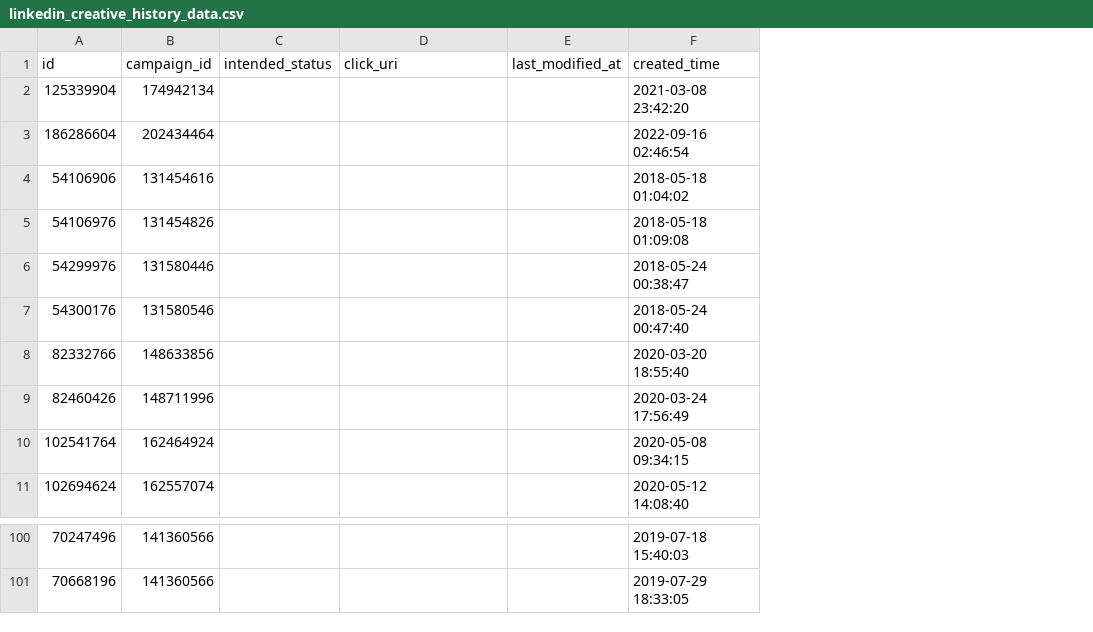
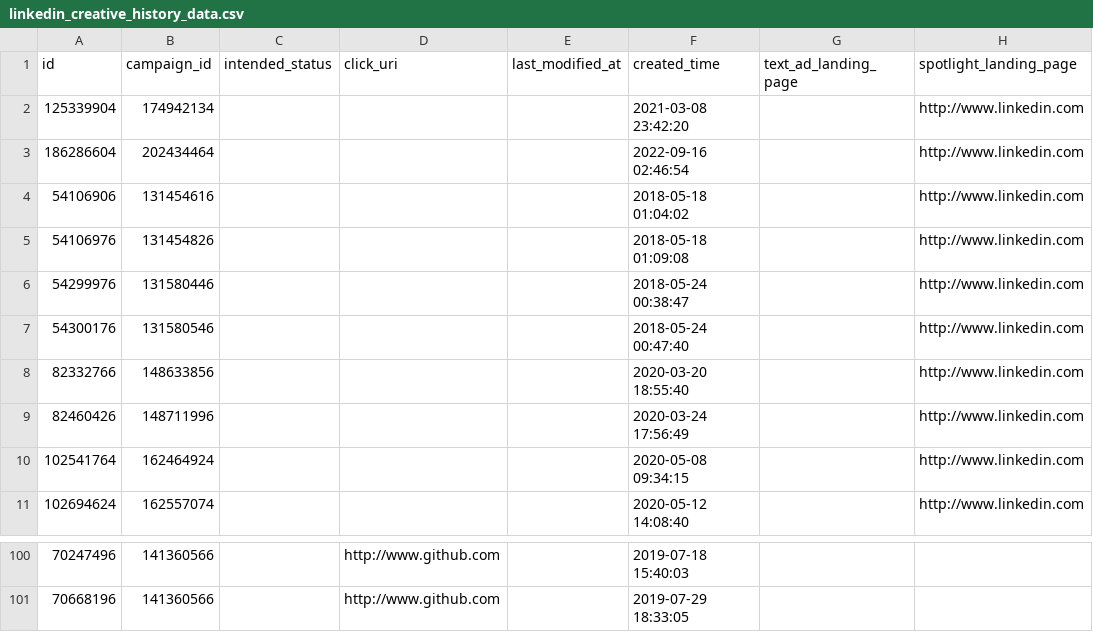
Before and after one commit to fivetran/dbt_linkedin_source, a CSV file: integration_tests/seeds/linkedin_creative_history_data.csv, drawn as a sheet; only a part is shown, gaps mark what is left out; the diff covers the shown part only; the diff names each change by its address in the sheet, - before the commit and + after, or states it on an @@ line.

Commit message:
Feature/click uri deprecation (#69)
* feature/click-uri-deprecation

* feature/click-uri-deprecation

* feature/click-uri-deprecation

* full code changes and docs regen

* docs regen

* docs fix

* changelog update

* Update CHANGELOG.md

* Apply suggestions from code review

Co-authored-by: Avinash Kunnath <108772760+fivetran-avinash@users.noreply.github.com>

* review updates

* more explicit macro adjustment

* complex macro removal

* jinja formatting fix

* window function move

* docs regen

* changelog review update

---------

Co-authored-by: fivetran-catfritz <111930712+fivetran-catfritz@users.noreply.github.com>
Co-authored-by: Avinash Kunnath <108772760+fivetran-avinash@users.noreply.github.com>

```diff
--- a/integration_tests/seeds/linkedin_creative_history_data.csv
+++ b/integration_tests/seeds/linkedin_creative_history_data.csv
+column G (text_ad_landing_page), empty
+column H (spotlight_landing_page), rows 2-11: all http://www.linkedin.com
-D100:D101 (click_uri): (empty)
+D100:D101 (click_uri): http://www.github.com
```
Also changed, not shown: 27 edited cells elsewhere in this file, 15 other files.
